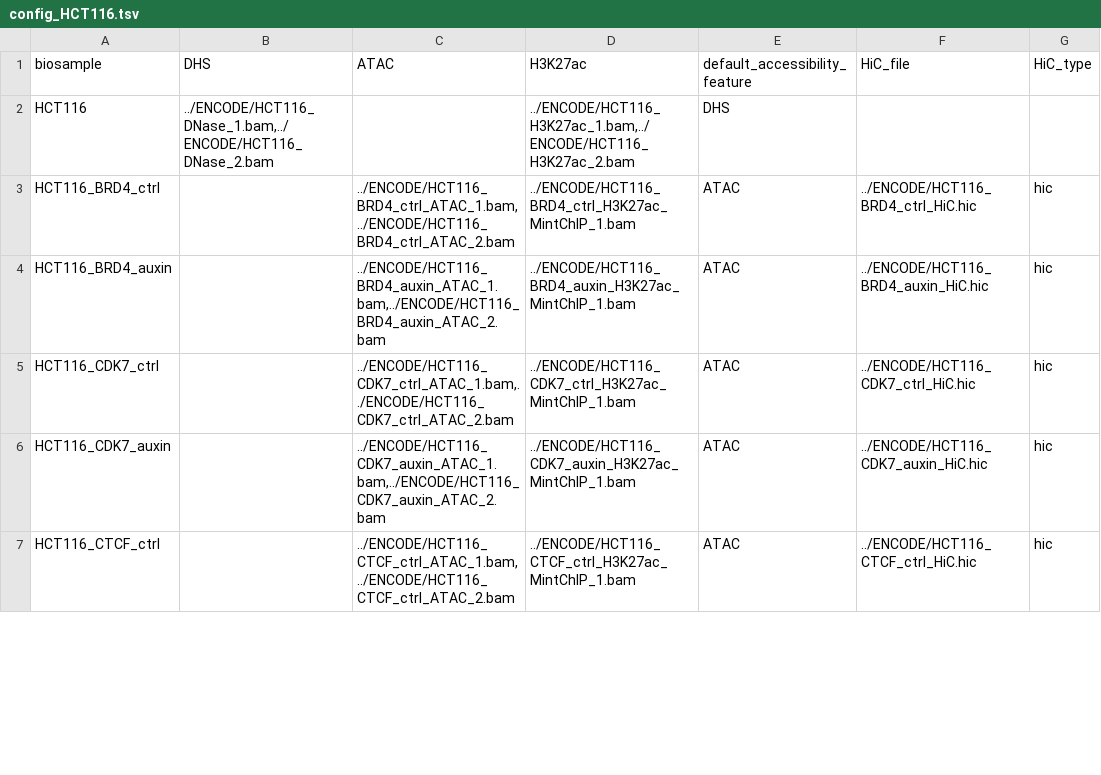
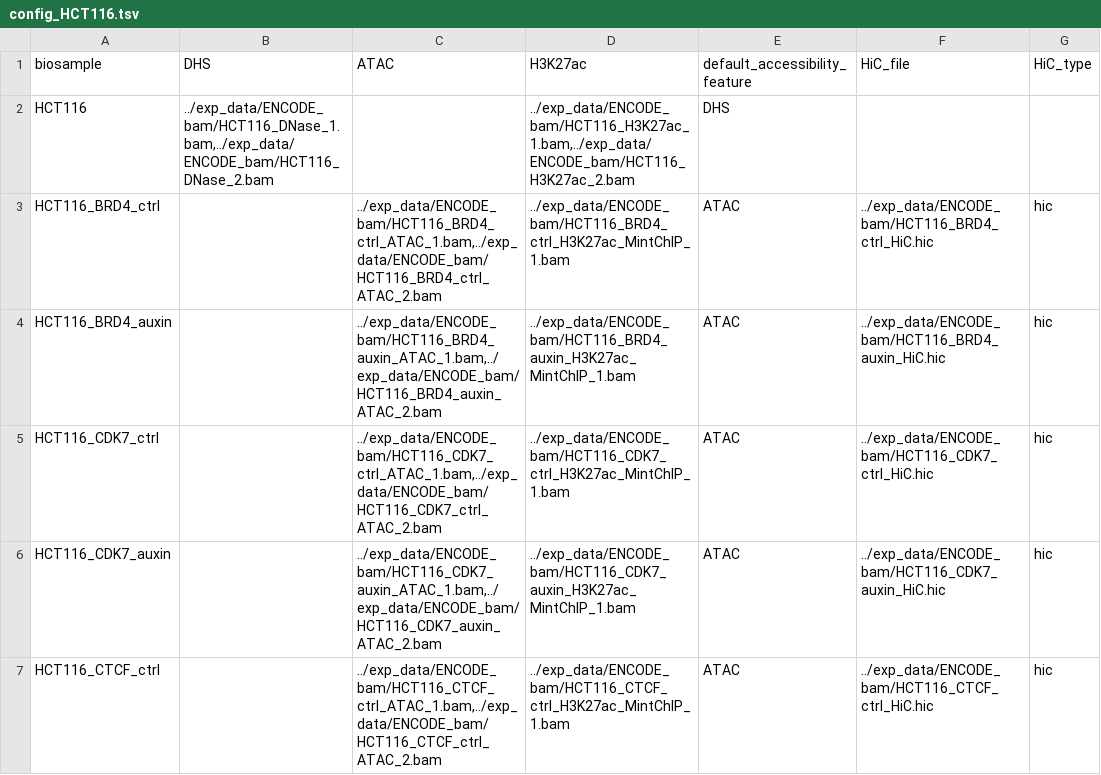
Before and after one commit to HanLabUNLV/ABC_local, a TSV file: config/config_HCT116.tsv, drawn as a sheet; only a part is shown; the diff covers the shown part only; the diff names each change by its address in the sheet, - before the commit and + after, or states it on an @@ line.

```diff
--- a/config/config_HCT116.tsv
+++ b/config/config_HCT116.tsv
-B2 (DHS): ../ENCODE/HCT116_DNase_1.bam,../ENCODE/HCT116_DNase_2.bam
+B2 (DHS): ../exp_data/ENCODE_bam/HCT116_DNase_1.bam,../exp_data/ENCODE_bam/HCT116_DNase_2.bam
-D2 (H3K27ac): ../ENCODE/HCT116_H3K27ac_1.bam,../ENCODE/HCT116_H3K27ac_2.bam
+D2 (H3K27ac): ../exp_data/ENCODE_bam/HCT116_H3K27ac_1.bam,../exp_data/ENCODE_bam/HCT116_H3K27ac_2.bam
-C3 (ATAC): ../ENCODE/HCT116_BRD4_ctrl_ATAC_1.bam,../ENCODE/HCT116_BRD4_ctrl_ATAC_2.bam
+C3 (ATAC): ../exp_data/ENCODE_bam/HCT116_BRD4_ctrl_ATAC_1.bam,../exp_data/ENCODE_bam/HCT116_BRD4_ctrl_ATAC_2.bam
-D3 (H3K27ac): ../ENCODE/HCT116_BRD4_ctrl_H3K27ac_MintChIP_1.bam
+D3 (H3K27ac): ../exp_data/ENCODE_bam/HCT116_BRD4_ctrl_H3K27ac_MintChIP_1.bam
-F3 (HiC_file): ../ENCODE/HCT116_BRD4_ctrl_HiC.hic
+F3 (HiC_file): ../exp_data/ENCODE_bam/HCT116_BRD4_ctrl_HiC.hic
-C4 (ATAC): ../ENCODE/HCT116_BRD4_auxin_ATAC_1.bam,../ENCODE/HCT116_BRD4_auxin_ATAC_2.bam
+C4 (ATAC): ../exp_data/ENCODE_bam/HCT116_BRD4_auxin_ATAC_1.bam,../exp_data/ENCODE_bam/HCT116_BRD4_auxin_ATAC_2.bam
-D4 (H3K27ac): ../ENCODE/HCT116_BRD4_auxin_H3K27ac_MintChIP_1.bam
+D4 (H3K27ac): ../exp_data/ENCODE_bam/HCT116_BRD4_auxin_H3K27ac_MintChIP_1.bam
-F4 (HiC_file): ../ENCODE/HCT116_BRD4_auxin_HiC.hic
+F4 (HiC_file): ../exp_data/ENCODE_bam/HCT116_BRD4_auxin_HiC.hic
-C5 (ATAC): ../ENCODE/HCT116_CDK7_ctrl_ATAC_1.bam,../ENCODE/HCT116_CDK7_ctrl_ATAC_2.bam
+C5 (ATAC): ../exp_data/ENCODE_bam/HCT116_CDK7_ctrl_ATAC_1.bam,../exp_data/ENCODE_bam/HCT116_CDK7_ctrl_ATAC_2.bam
-D5 (H3K27ac): ../ENCODE/HCT116_CDK7_ctrl_H3K27ac_MintChIP_1.bam
+D5 (H3K27ac): ../exp_data/ENCODE_bam/HCT116_CDK7_ctrl_H3K27ac_MintChIP_1.bam
-F5 (HiC_file): ../ENCODE/HCT116_CDK7_ctrl_HiC.hic
+F5 (HiC_file): ../exp_data/ENCODE_bam/HCT116_CDK7_ctrl_HiC.hic
-C6 (ATAC): ../ENCODE/HCT116_CDK7_auxin_ATAC_1.bam,../ENCODE/HCT116_CDK7_auxin_ATAC_2.bam
+C6 (ATAC): ../exp_data/ENCODE_bam/HCT116_CDK7_auxin_ATAC_1.bam,../exp_data/ENCODE_bam/HCT116_CDK7_auxin_ATAC_2.bam
-D6 (H3K27ac): ../ENCODE/HCT116_CDK7_auxin_H3K27ac_MintChIP_1.bam
+D6 (H3K27ac): ../exp_data/ENCODE_bam/HCT116_CDK7_auxin_H3K27ac_MintChIP_1.bam
-F6 (HiC_file): ../ENCODE/HCT116_CDK7_auxin_HiC.hic
+F6 (HiC_file): ../exp_data/ENCODE_bam/HCT116_CDK7_auxin_HiC.hic
-C7 (ATAC): ../ENCODE/HCT116_CTCF_ctrl_ATAC_1.bam,../ENCODE/HCT116_CTCF_ctrl_ATAC_2.bam
+C7 (ATAC): ../exp_data/ENCODE_bam/HCT116_CTCF_ctrl_ATAC_1.bam,../exp_data/ENCODE_bam/HCT116_CTCF_ctrl_ATAC_2.bam
-D7 (H3K27ac): ../ENCODE/HCT116_CTCF_ctrl_H3K27ac_MintChIP_1.bam
+D7 (H3K27ac): ../exp_data/ENCODE_bam/HCT116_CTCF_ctrl_H3K27ac_MintChIP_1.bam
-F7 (HiC_file): ../ENCODE/HCT116_CTCF_ctrl_HiC.hic
+F7 (HiC_file): ../exp_data/ENCODE_bam/HCT116_CTCF_ctrl_HiC.hic
```
Also changed, not shown: 33 edited cells elsewhere in this file, config/config_K562_GM12878.tsv, config/config_all_biosamples.tsv, 30 other files.
